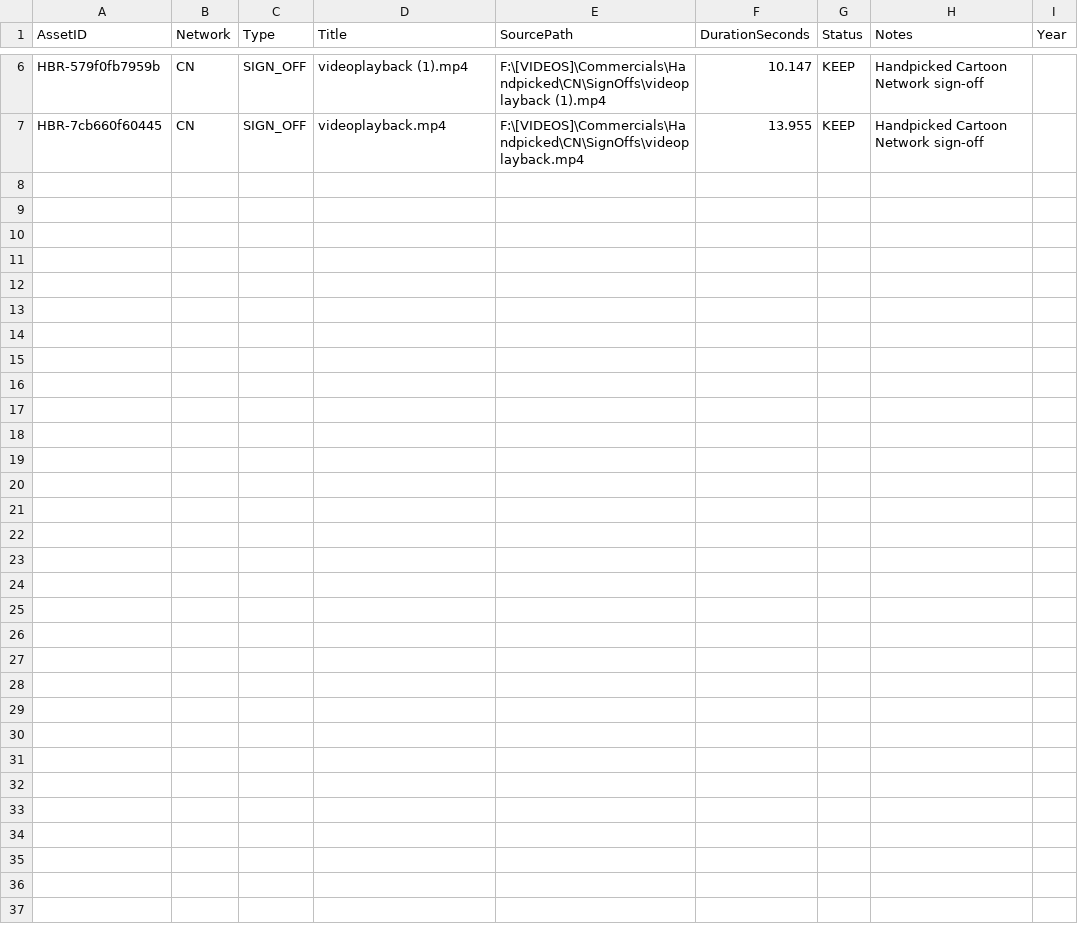
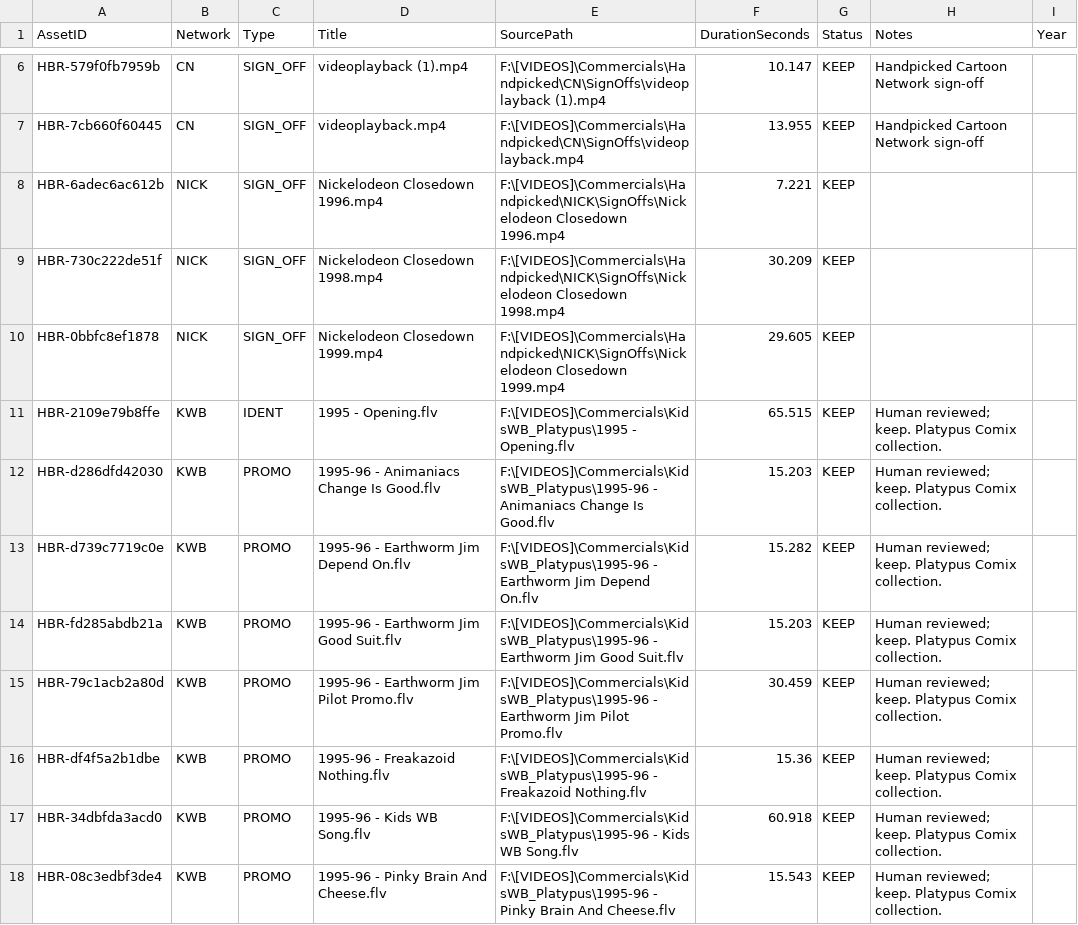
Before and after one commit to ToastSweat/retro-tv-cart-builder, a CSV file: STATE/handpicked-branding.csv, drawn as a sheet; only a part is shown, gaps mark what is left out; the diff covers the shown part only.

```diff
--- a/STATE/handpicked-branding.csv
+++ b/STATE/handpicked-branding.csv
@@ -7 +7,12 @@
 "HBR-7cb660f60445","CN","SIGN_OFF","videoplayback.mp4","F:\[VIDEOS]\Commercials\Handpicked\CN\SignOffs\videoplayback.mp4","13.955","KEEP","Handpicked Cartoon Network sign-off",""
+"HBR-6adec6ac612b","NICK","SIGN_OFF","Nickelodeon Closedown 1996.mp4","F:\[VIDEOS]\Commercials\Handpicked\NICK\SignOffs\Nickelodeon Closedown 1996.mp4","7.221","KEEP","",""
+"HBR-730c222de51f","NICK","SIGN_OFF","Nickelodeon Closedown 1998.mp4","F:\[VIDEOS]\Commercials\Handpicked\NICK\SignOffs\Nickelodeon Closedown 1998.mp4","30.209","KEEP","",""
+"HBR-0bbfc8ef1878","NICK","SIGN_OFF","Nickelodeon Closedown 1999.mp4","F:\[VIDEOS]\Commercials\Handpicked\NICK\SignOffs\Nickelodeon Closedown 1999.mp4","29.605","KEEP","",""
+"HBR-2109e79b8ffe","KWB","IDENT","1995 - Opening.flv","F:\[VIDEOS]\Commercials\KidsWB_Platypus\1995 - Opening.flv","65.515","KEEP","Human reviewed; keep. Platypus Comix collection.",""
+"HBR-d286dfd42030","KWB","PROMO","1995-96 - Animaniacs Change Is Good.flv","F:\[VIDEOS]\Commercials\KidsWB_Platypus\1995-96 - Animaniacs Change Is Good.flv","15.203","KEEP","Human reviewed; keep. Platypus Comix collection.",""
+"HBR-d739c7719c0e","KWB","PROMO","1995-96 - Earthworm Jim Depend On.flv","F:\[VIDEOS]\Commercials\KidsWB_Platypus\1995-96 - Earthworm Jim Depend On.flv","15.282","KEEP","Human reviewed; keep. Platypus Comix collection.",""
+"HBR-fd285abdb21a","KWB","PROMO","1995-96 - Earthworm Jim Good Suit.flv","F:\[VIDEOS]\Commercials\KidsWB_Platypus\1995-96 - Earthworm Jim Good Suit.flv","15.203","KEEP","Human reviewed; keep. Platypus Comix collection.",""
+"HBR-79c1acb2a80d","KWB","PROMO","1995-96 - Earthworm Jim Pilot Promo.flv","F:\[VIDEOS]\Commercials\KidsWB_Platypus\1995-96 - Earthworm Jim Pilot Promo.flv","30.459","KEEP","Human reviewed; keep. Platypus Comix collection.",""
+"HBR-df4f5a2b1dbe","KWB","PROMO","1995-96 - Freakazoid Nothing.flv","F:\[VIDEOS]\Commercials\KidsWB_Platypus\1995-96 - Freakazoid Nothing.flv","15.36","KEEP","Human reviewed; keep. Platypus Comix collection.",""
+"HBR-34dbfda3acd0","KWB","PROMO","1995-96 - Kids WB Song.flv","F:\[VIDEOS]\Commercials\KidsWB_Platypus\1995-96 - Kids WB Song.flv","60.918","KEEP","Human reviewed; keep. Platypus Comix collection.",""
+"HBR-08c3edbf3de4","KWB","PROMO","1995-96 - Pinky Brain And Cheese.flv","F:\[VIDEOS]\Commercials\KidsWB_Platypus\1995-96 - Pinky Brain And Cheese.flv","15.543","KEEP","Human reviewed; keep. Platypus Comix collection.",""
```
Also changed, not shown: 11 added rows elsewhere in this file, STATE/cart-registry.csv, 42 other files.
